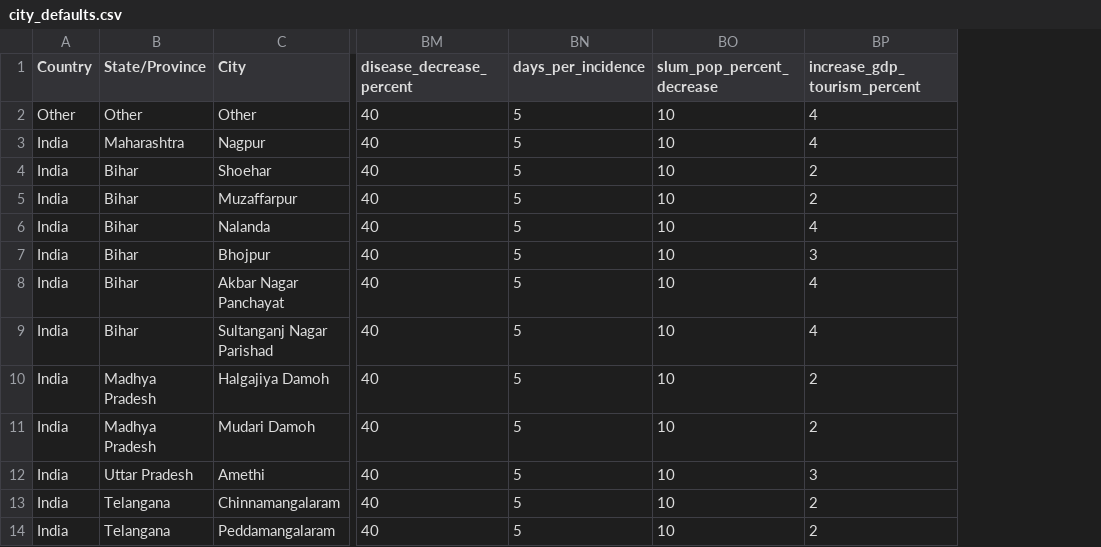
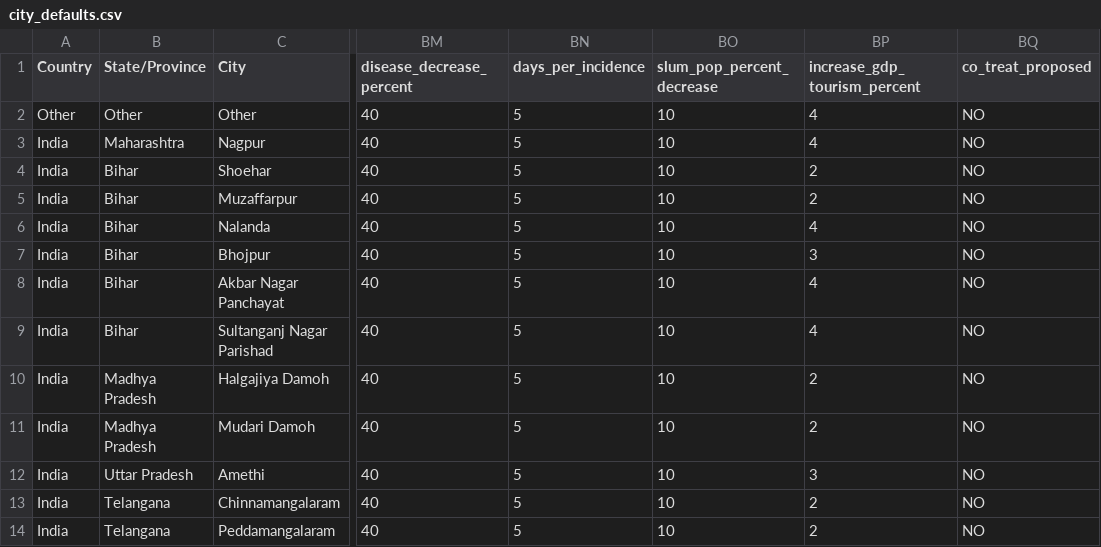
Before and after one commit to dalyw/SanOpps, a CSV file: data/city_defaults.csv, drawn as a sheet; only a part is shown, gaps mark what is left out; the diff names each change by its address in the sheet, - before the commit and + after, or states it on an @@ line.

```diff
--- a/data/city_defaults.csv
+++ b/data/city_defaults.csv
+column BQ (co_treat_proposed), rows 2-14: all NO
```
Also changed, not shown: data/variables.csv, 3 other files.
